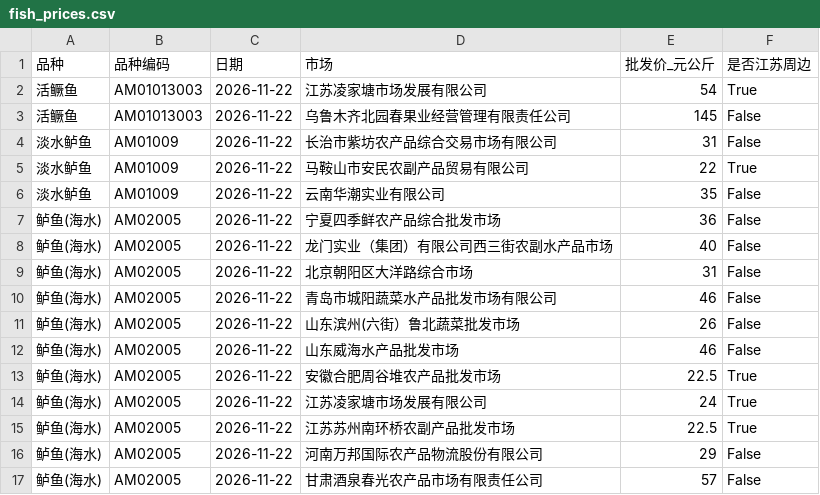
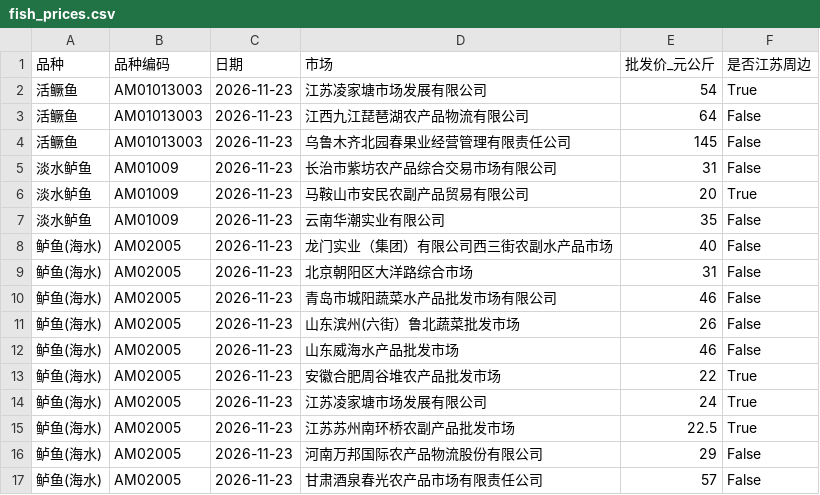
Before and after one commit to gehuEOD/fish-price-dashboard, a CSV file: fish_prices.csv, drawn as a sheet.

```diff
--- a/fish_prices.csv
+++ b/fish_prices.csv
@@ -1,17 +1,17 @@
 品种,品种编码,日期,市场,批发价_元公斤,是否江苏周边
-活鳜鱼,AM01013003,2026-11-22,江苏凌家塘市场发展有限公司,54,True
-活鳜鱼,AM01013003,2026-11-22,乌鲁木齐北园春果业经营管理有限责任公司,145,False
-淡水鲈鱼,AM01009,2026-11-22,长治市紫坊农产品综合交易市场有限公司,31,False
-淡水鲈鱼,AM01009,2026-11-22,马鞍山市安民农副产品贸易有限公司,22,True
-淡水鲈鱼,AM01009,2026-11-22,云南华潮实业有限公司,35,False
-鲈鱼(海水),AM02005,2026-11-22,宁夏四季鲜农产品综合批发市场,36,False
-鲈鱼(海水),AM02005,2026-11-22,龙门实业（集团）有限公司西三街农副水产品市场,40,False
-鲈鱼(海水),AM02005,2026-11-22,北京朝阳区大洋路综合市场,31,False
-鲈鱼(海水),AM02005,2026-11-22,青岛市城阳蔬菜水产品批发市场有限公司,46,False
-鲈鱼(海水),AM02005,2026-11-22,山东滨州(六街）鲁北蔬菜批发市场,26,False
-鲈鱼(海水),AM02005,2026-11-22,山东威海水产品批发市场,46,False
-鲈鱼(海水),AM02005,2026-11-22,安徽合肥周谷堆农产品批发市场,22.5,True
-鲈鱼(海水),AM02005,2026-11-22,江苏凌家塘市场发展有限公司,24,True
-鲈鱼(海水),AM02005,2026-11-22,江苏苏州南环桥农副产品批发市场,22.5,True
-鲈鱼(海水),AM02005,2026-11-22,河南万邦国际农产品物流股份有限公司,29,False
-鲈鱼(海水),AM02005,2026-11-22,甘肃酒泉春光农产品市场有限责任公司,57,False
+活鳜鱼,AM01013003,2026-11-23,江苏凌家塘市场发展有限公司,54,True
+活鳜鱼,AM01013003,2026-11-23,江西九江琵琶湖农产品物流有限公司,64,False
+活鳜鱼,AM01013003,2026-11-23,乌鲁木齐北园春果业经营管理有限责任公司,145,False
+淡水鲈鱼,AM01009,2026-11-23,长治市紫坊农产品综合交易市场有限公司,31,False
+淡水鲈鱼,AM01009,2026-11-23,马鞍山市安民农副产品贸易有限公司,20,True
+淡水鲈鱼,AM01009,2026-11-23,云南华潮实业有限公司,35,False
+鲈鱼(海水),AM02005,2026-11-23,龙门实业（集团）有限公司西三街农副水产品市场,40,False
+鲈鱼(海水),AM02005,2026-11-23,北京朝阳区大洋路综合市场,31,False
+鲈鱼(海水),AM02005,2026-11-23,青岛市城阳蔬菜水产品批发市场有限公司,46,False
+鲈鱼(海水),AM02005,2026-11-23,山东滨州(六街）鲁北蔬菜批发市场,26,False
+鲈鱼(海水),AM02005,2026-11-23,山东威海水产品批发市场,46,False
+鲈鱼(海水),AM02005,2026-11-23,安徽合肥周谷堆农产品批发市场,22,True
+鲈鱼(海水),AM02005,2026-11-23,江苏凌家塘市场发展有限公司,24,True
+鲈鱼(海水),AM02005,2026-11-23,江苏苏州南环桥农副产品批发市场,22.5,True
+鲈鱼(海水),AM02005,2026-11-23,河南万邦国际农产品物流股份有限公司,29,False
+鲈鱼(海水),AM02005,2026-11-23,甘肃酒泉春光农产品市场有限责任公司,57,False
```
Also changed, not shown: fish_prices_history.csv, 5 other files.
